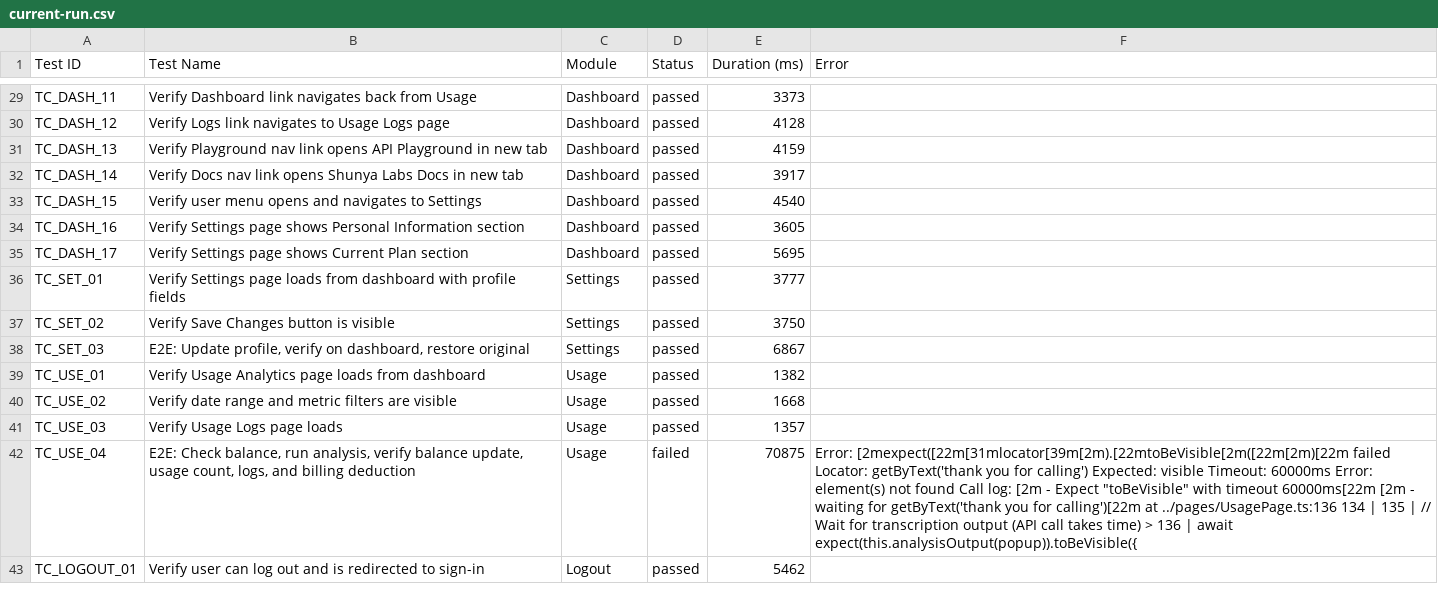
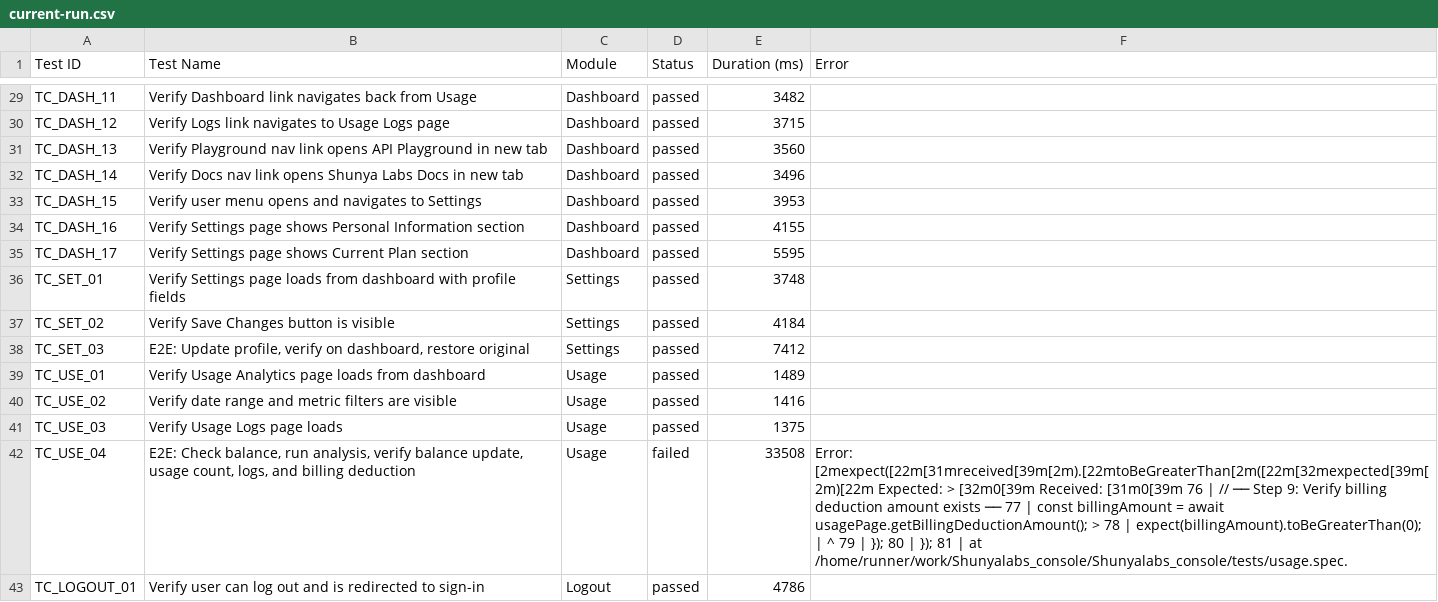
Before and after one commit to saira-uwc/Shunyalabs_console, a CSV file: docs/exports/current-run.csv, drawn as a sheet; only a part is shown, gaps mark what is left out; the diff covers the shown part only; the diff names each change by its address in the sheet, - before the commit and + after, or states it on an @@ line.

```diff
--- a/docs/exports/current-run.csv
+++ b/docs/exports/current-run.csv
-E29 (Duration (ms)): 3373
+E29 (Duration (ms)): 3482
-E30 (Duration (ms)): 4128
+E30 (Duration (ms)): 3715
-E31 (Duration (ms)): 4159
+E31 (Duration (ms)): 3560
-E32 (Duration (ms)): 3917
+E32 (Duration (ms)): 3496
-E33 (Duration (ms)): 4540
+E33 (Duration (ms)): 3953
-E34 (Duration (ms)): 3605
+E34 (Duration (ms)): 4155
-E35 (Duration (ms)): 5695
+E35 (Duration (ms)): 5595
-E36 (Duration (ms)): 3777
+E36 (Duration (ms)): 3748
-E37 (Duration (ms)): 3750
+E37 (Duration (ms)): 4184
-E38 (Duration (ms)): 6867
+E38 (Duration (ms)): 7412
-E39 (Duration (ms)): 1382
+E39 (Duration (ms)): 1489
-E40 (Duration (ms)): 1668
+E40 (Duration (ms)): 1416
-E41 (Duration (ms)): 1357
+E41 (Duration (ms)): 1375
-E42 (Duration (ms)): 70875
+E42 (Duration (ms)): 33508
-F42 (Error): Error: [2mexpect([22m[31mlocator[39m[2m).[22mtoBeVisible[2m([22m[2m)[22m failed Locator: getByText('thank you for calling') Expected: visible Timeout: 60000ms Error: element(s) not found Call log: [2m - Expect "toBeVisible" with timeout 60000ms[22m [2m - waiting for getByText('thank you for calling')[22m at ../pages/UsagePage.ts:136 134 | 135 | // Wait for transcription output (API call takes time) > 136 | await expect(this.analysisOutput(popup)).toBeVisible({
+F42 (Error): Error: [2mexpect([22m[31mreceived[39m[2m).[22mtoBeGreaterThan[2m([22m[32mexpected[39m[2m)[22m Expected: > [32m0[39m Received: [31m0[39m 76 | // ── Step 9: Verify billing deduction amount exists ── 77 | const billingAmount = await usagePage.getBillingDeductionAmount(); > 78 | expect(billingAmount).toBeGreaterThan(0); | ^ 79 | }); 80 | }); 81 | at /home/runner/work/Shunyalabs_console/Shunyalabs_console/tests/usage.spec.
-E43 (Duration (ms)): 5462
+E43 (Duration (ms)): 4786
```
Also changed, not shown: 27 edited cells elsewhere in this file, docs/exports/all-runs-summary.csv, 6 other files.
